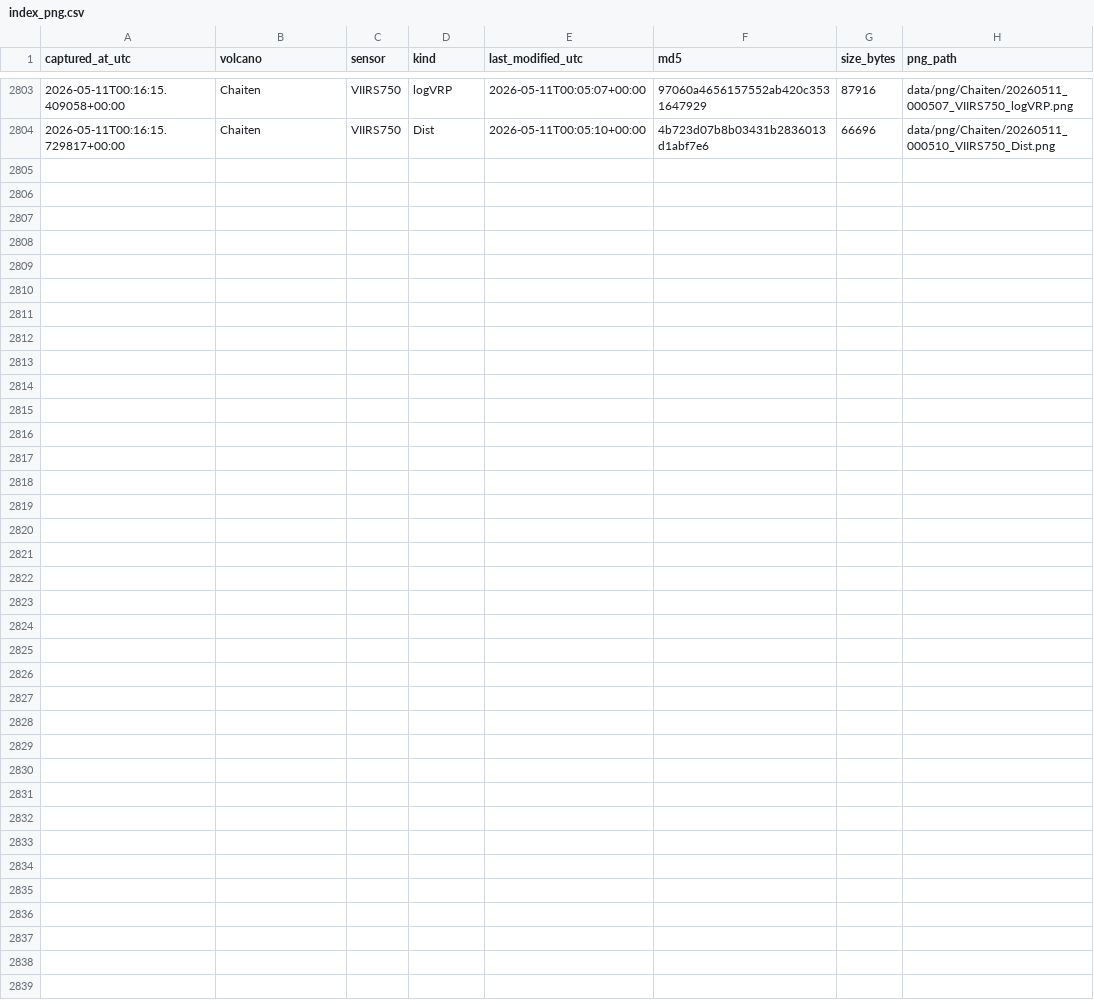
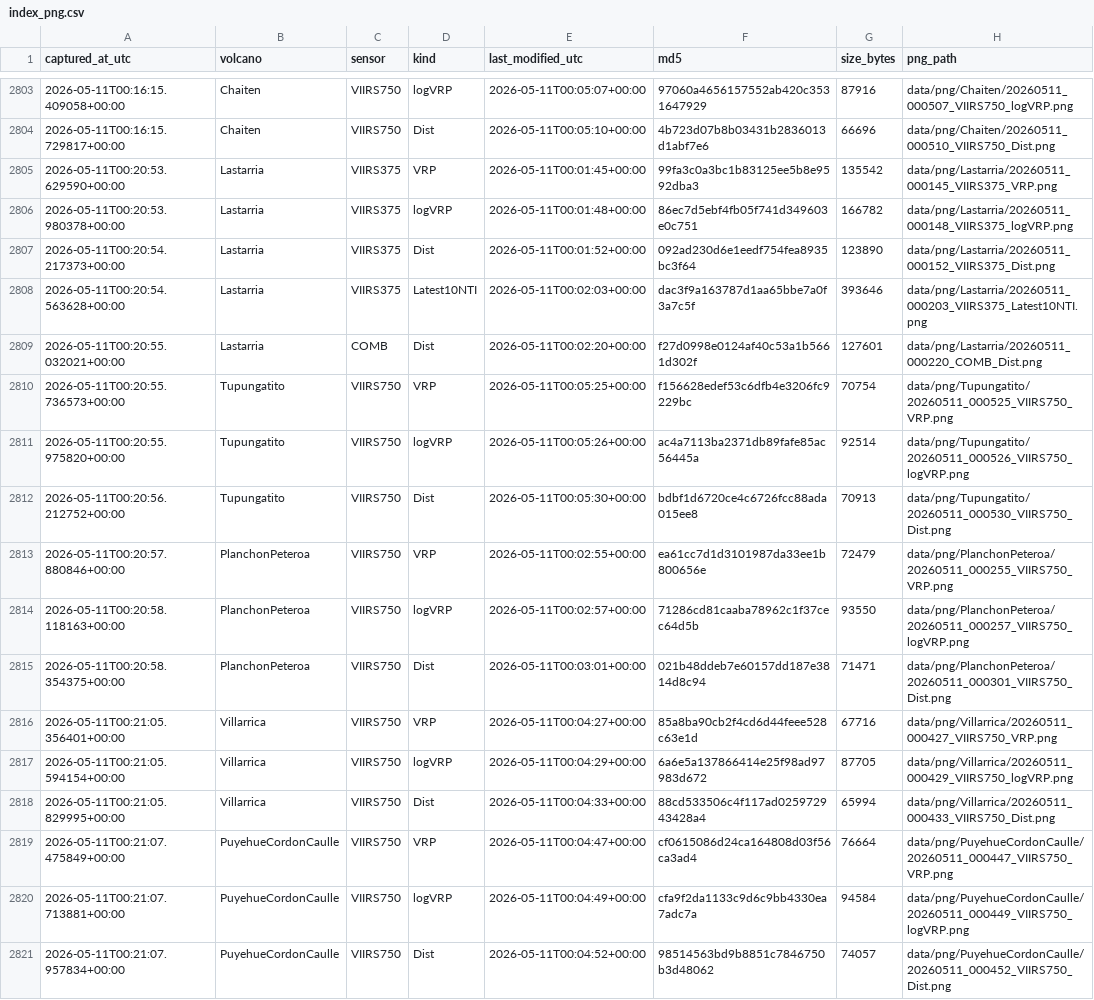
Before and after one commit to MendozaVolcanic/mirova-tif-archive, a CSV file: index_png.csv, drawn as a sheet; only a part is shown, gaps mark what is left out; the diff names each change by its address in the sheet, - before the commit and + after, or states it on an @@ line.

```diff
--- a/index_png.csv
+++ b/index_png.csv
+row 2805: 2026-05-11T00:20:53.629590+00:00 | Lastarria | VIIRS375 | VRP | 2026-05-11T00:01:45+00:00 | 99fa3c0a3bc1b83125ee5b8e9592dba3 | 135542 | data/png/Lastarria/20260511_000145_VIIRS375_VRP.png
+row 2806: 2026-05-11T00:20:53.980378+00:00 | Lastarria | VIIRS375 | logVRP | 2026-05-11T00:01:48+00:00 | 86ec7d5ebf4fb05f741d349603e0c751 | 166782 | data/png/Lastarria/20260511_000148_VIIRS375_logVRP.png
+row 2807: 2026-05-11T00:20:54.217373+00:00 | Lastarria | VIIRS375 | Dist | 2026-05-11T00:01:52+00:00 | 092ad230d6e1eedf754fea8935bc3f64 | 123890 | data/png/Lastarria/20260511_000152_VIIRS375_Dist.png
+row 2808: 2026-05-11T00:20:54.563628+00:00 | Lastarria | VIIRS375 | Latest10NTI | 2026-05-11T00:02:03+00:00 | dac3f9a163787d1aa65bbe7a0f3a7c5f | 393646 | data/png/Lastarria/20260511_000203_VIIRS375_Latest10NTI.png
+row 2809: 2026-05-11T00:20:55.032021+00:00 | Lastarria | COMB | Dist | 2026-05-11T00:02:20+00:00 | f27d0998e0124af40c53a1b5661d302f | 127601 | data/png/Lastarria/20260511_000220_COMB_Dist.png
+row 2810: 2026-05-11T00:20:55.736573+00:00 | Tupungatito | VIIRS750 | VRP | 2026-05-11T00:05:25+00:00 | f156628edef53c6dfb4e3206fc9229bc | 70754 | data/png/Tupungatito/20260511_000525_VIIRS750_VRP.png
+row 2811: 2026-05-11T00:20:55.975820+00:00 | Tupungatito | VIIRS750 | logVRP | 2026-05-11T00:05:26+00:00 | ac4a7113ba2371db89fafe85ac56445a | 92514 | data/png/Tupungatito/20260511_000526_VIIRS750_logVRP.png
+row 2812: 2026-05-11T00:20:56.212752+00:00 | Tupungatito | VIIRS750 | Dist | 2026-05-11T00:05:30+00:00 | bdbf1d6720ce4c6726fcc88ada015ee8 | 70913 | data/png/Tupungatito/20260511_000530_VIIRS750_Dist.png
+row 2813: 2026-05-11T00:20:57.880846+00:00 | PlanchonPeteroa | VIIRS750 | VRP | 2026-05-11T00:02:55+00:00 | ea61cc7d1d3101987da33ee1b800656e | 72479 | data/png/PlanchonPeteroa/20260511_000255_VIIRS750_VRP.png
+row 2814: 2026-05-11T00:20:58.118163+00:00 | PlanchonPeteroa | VIIRS750 | logVRP | 2026-05-11T00:02:57+00:00 | 71286cd81caaba78962c1f37cec64d5b | 93550 | data/png/PlanchonPeteroa/20260511_000257_VIIRS750_logVRP.png
+row 2815: 2026-05-11T00:20:58.354375+00:00 | PlanchonPeteroa | VIIRS750 | Dist | 2026-05-11T00:03:01+00:00 | 021b48ddeb7e60157dd187e3814d8c94 | 71471 | data/png/PlanchonPeteroa/20260511_000301_VIIRS750_Dist.png
+row 2816: 2026-05-11T00:21:05.356401+00:00 | Villarrica | VIIRS750 | VRP | 2026-05-11T00:04:27+00:00 | 85a8ba90cb2f4cd6d44feee528c63e1d | 67716 | data/png/Villarrica/20260511_000427_VIIRS750_VRP.png
+row 2817: 2026-05-11T00:21:05.594154+00:00 | Villarrica | VIIRS750 | logVRP | 2026-05-11T00:04:29+00:00 | 6a6e5a137866414e25f98ad97983d672 | 87705 | data/png/Villarrica/20260511_000429_VIIRS750_logVRP.png
+row 2818: 2026-05-11T00:21:05.829995+00:00 | Villarrica | VIIRS750 | Dist | 2026-05-11T00:04:33+00:00 | 88cd533506c4f117ad025972943428a4 | 65994 | data/png/Villarrica/20260511_000433_VIIRS750_Dist.png
+row 2819: 2026-05-11T00:21:07.475849+00:00 | PuyehueCordonCaulle | VIIRS750 | VRP | 2026-05-11T00:04:47+00:00 | cf0615086d24ca164808d03f56ca3ad4 | 76664 | data/png/PuyehueCordonCaulle/20260511_000447_VIIRS750_VRP.png
+row 2820: 2026-05-11T00:21:07.713881+00:00 | PuyehueCordonCaulle | VIIRS750 | logVRP | 2026-05-11T00:04:49+00:00 | cfa9f2da1133c9d6c9bb4330ea7adc7a | 94584 | data/png/PuyehueCordonCaulle/20260511_000449_VIIRS750_logVRP.png
+row 2821: 2026-05-11T00:21:07.957834+00:00 | PuyehueCordonCaulle | VIIRS750 | Dist | 2026-05-11T00:04:52+00:00 | 98514563bd9b8851c7846750b3d48062 | 74057 | data/png/PuyehueCordonCaulle/20260511_000452_VIIRS750_Dist.png
```
Also changed, not shown: index.csv, 33 other files.
